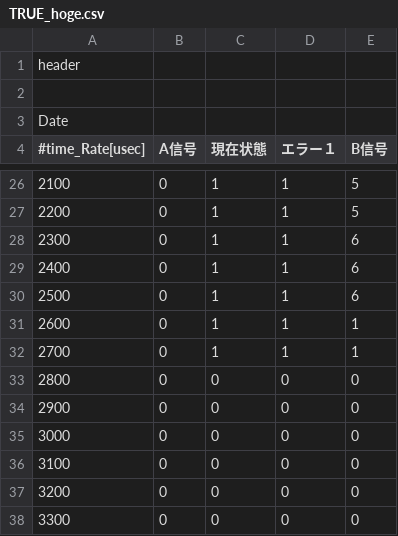
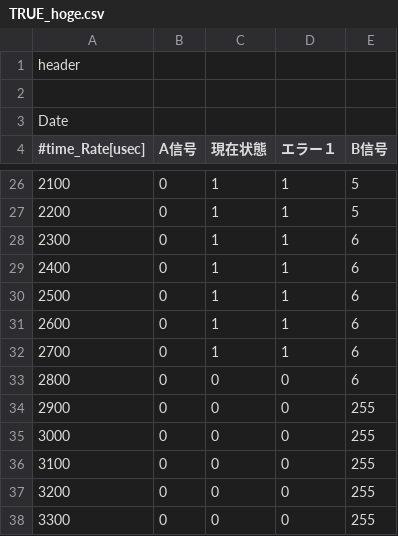
Before and after one commit to LEON-git-star/DiffTimingChart, a CSV file: t_input/TRUE_hoge.csv (was TRUE_hoge.csv), drawn as a sheet; only a part is shown, gaps mark what is left out.

```diff
--- a/TRUE_hoge.csv
+++ b/t_input/TRUE_hoge.csv
@@ -30,9 +30,9 @@ Date,,,,
 2500,0,1,1,6
-2600,0,1,1,1
-2700,0,1,1,1
-2800,0,0,0,0
-2900,0,0,0,0
-3000,0,0,0,0
-3100,0,0,0,0
-3200,0,0,0,0
-3300,0,0,0,0
+2600,0,1,1,6
+2700,0,1,1,6
+2800,0,0,0,6
+2900,0,0,0,255
+3000,0,0,0,255
+3100,0,0,0,255
+3200,0,0,0,255
+3300,0,0,0,255
```
Also changed, not shown: input/sample.csv, 3 other files.
